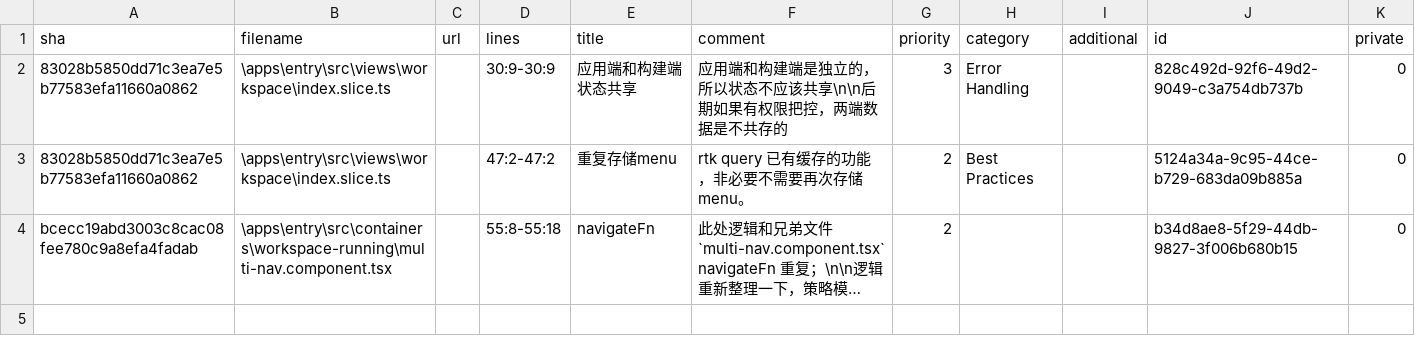
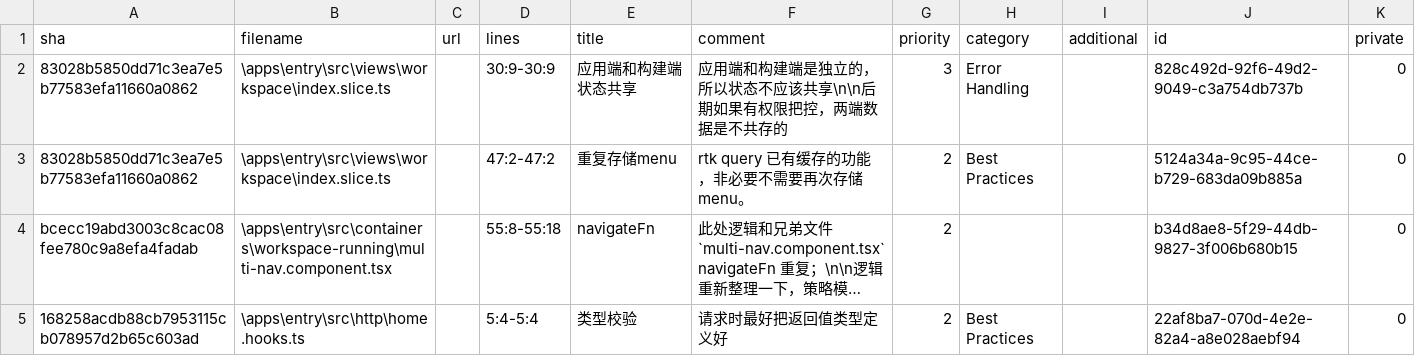
Before and after one commit to sunzhanbin/easy-dock-front, a CSV file: code-review.csv, drawn as a sheet; long unchanged cells end in …; the diff names each change by its address in the sheet, - before the commit and + after, or states it on an @@ line.

Commit message:
review:code-review

```diff
--- a/code-review.csv
+++ b/code-review.csv
+row 5: 168258acdb88cb7953115cb078957d2b65c603ad | \apps\entry\src\http\home.hooks.ts |  | 5:4-5:4 | 类型校验 | 请求时最好把返回值类型定义好 | 2 | Best Practices |  | 22af8ba7-070d-4e2e-82a4-a8e028aebf94 | 0
```
